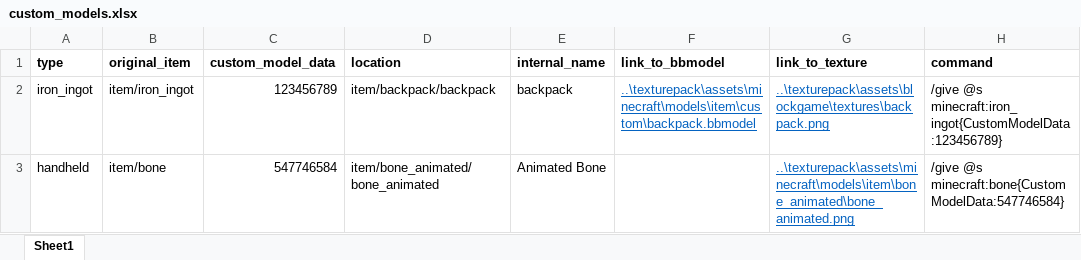
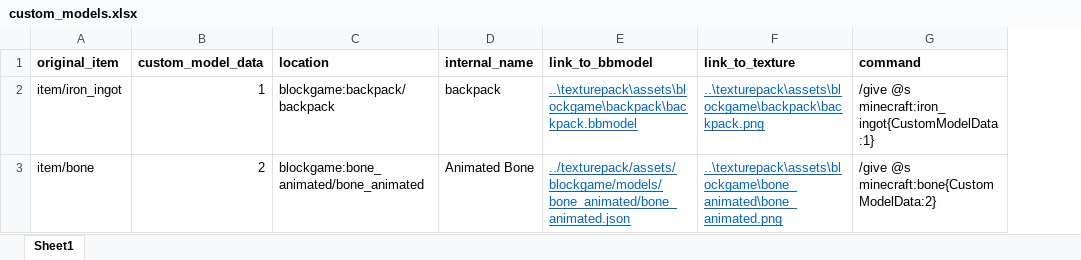
Before and after one commit to AndreasSas/blockgame_texturepack, an Excel workbook: data/custom_models.xlsx, sheet Sheet1, drawn as a sheet; values as stored, in another font and other column widths than the file's, no borders; conditional formats not drawn; removed rows and columns are numbered as before the commit, all else as after; the diff names each change by its address in the sheet, - before the commit and + after, or states it on an @@ line.

Commit message:
Feat: Bone_animated

```diff
--- a/data/custom_models.xlsx (sheet Sheet1)
+++ b/data/custom_models.xlsx (sheet Sheet1)
-column A (type), rows 2-3: iron_ingot | handheld
-B2 (custom_model_data): 123456789
+B2 (custom_model_data): 1
-C2 (location): item/backpack/backpack
+C2 (location): blockgame:backpack/backpack
-E2 (link_to_bbmodel): ..\texturepack\assets\minecraft\models\item\custom\backpack.bbmodel
+E2 (link_to_bbmodel): ..\texturepack\assets\blockgame\backpack\backpack.bbmodel
-F2 (link_to_texture): ..\texturepack\assets\blockgame\textures\backpack.png
+F2 (link_to_texture): ..\texturepack\assets\blockgame\backpack\backpack.png
-G2 (command): /give @s minecraft:iron_ingot{CustomModelData:123456789}
+G2 (command): /give @s minecraft:iron_ingot{CustomModelData:1}
-B3 (custom_model_data): 547746584
+B3 (custom_model_data): 2
-C3 (location): item/bone_animated/bone_animated
+C3 (location): blockgame:bone_animated/bone_animated
-E3 (link_to_bbmodel): (empty)
+E3 (link_to_bbmodel): ../texturepack/assets/blockgame/models/bone_animated/bone_animated.json
-F3 (link_to_texture): ..\texturepack\assets\minecraft\models\item\bone_animated\bone_animated.png
+F3 (link_to_texture): ..\texturepack\assets\blockgame\bone_animated\bone_animated.png
-G3 (command): /give @s minecraft:bone{CustomModelData:547746584}
+G3 (command): /give @s minecraft:bone{CustomModelData:2}
```
Also changed, not shown: 11 other files.
